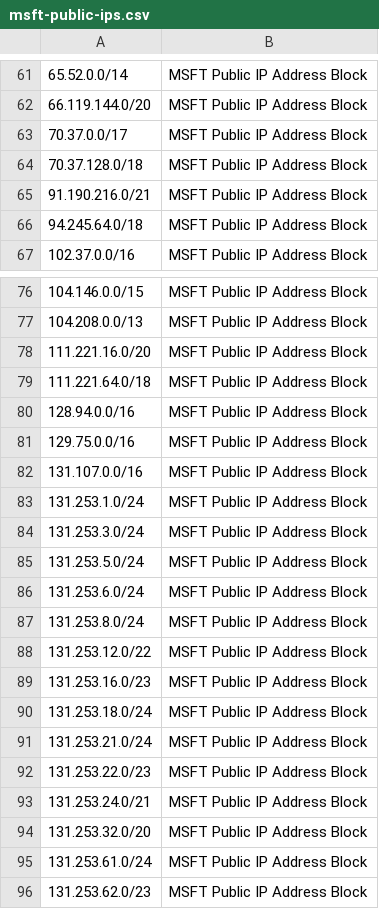
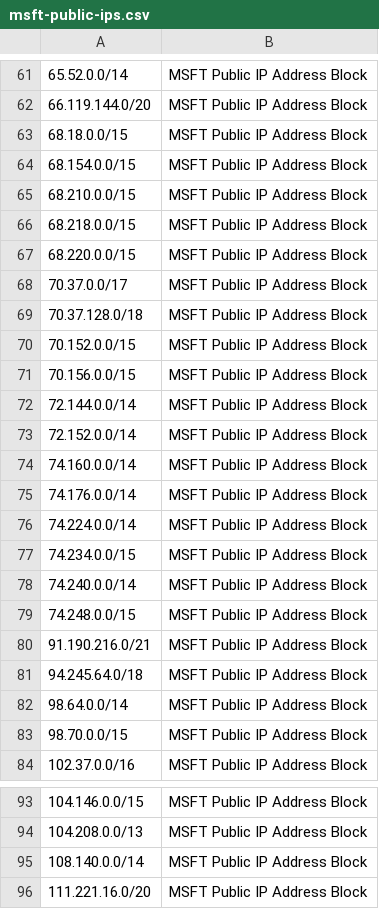
Before and after one commit to dinowang/azure-public-ip, a CSV file: output/msft-public-ips.csv, drawn as a sheet; only a part is shown, gaps mark what is left out; the shorter side is filled out with more unchanged rows; the diff names each change by its address in the sheet, - before the commit and + after, or states it on an @@ line.

```diff
--- a/output/msft-public-ips.csv
+++ b/output/msft-public-ips.csv
+row 63: 68.18.0.0/15 | MSFT Public IP Address Block
+row 64: 68.154.0.0/15 | MSFT Public IP Address Block
+row 65: 68.210.0.0/15 | MSFT Public IP Address Block
+row 66: 68.218.0.0/15 | MSFT Public IP Address Block
+row 67: 68.220.0.0/15 | MSFT Public IP Address Block
+row 70: 70.152.0.0/15 | MSFT Public IP Address Block
+row 71: 70.156.0.0/15 | MSFT Public IP Address Block
+row 72: 72.144.0.0/14 | MSFT Public IP Address Block
+row 73: 72.152.0.0/14 | MSFT Public IP Address Block
+row 74: 74.160.0.0/14 | MSFT Public IP Address Block
+row 75: 74.176.0.0/14 | MSFT Public IP Address Block
+row 76: 74.224.0.0/14 | MSFT Public IP Address Block
+row 77: 74.234.0.0/15 | MSFT Public IP Address Block
+row 78: 74.240.0.0/14 | MSFT Public IP Address Block
+row 79: 74.248.0.0/15 | MSFT Public IP Address Block
+row 82: 98.64.0.0/14 | MSFT Public IP Address Block
+row 83: 98.70.0.0/15 | MSFT Public IP Address Block
+row 95: 108.140.0.0/14 | MSFT Public IP Address Block
```
Also changed, not shown: 6 other files.
